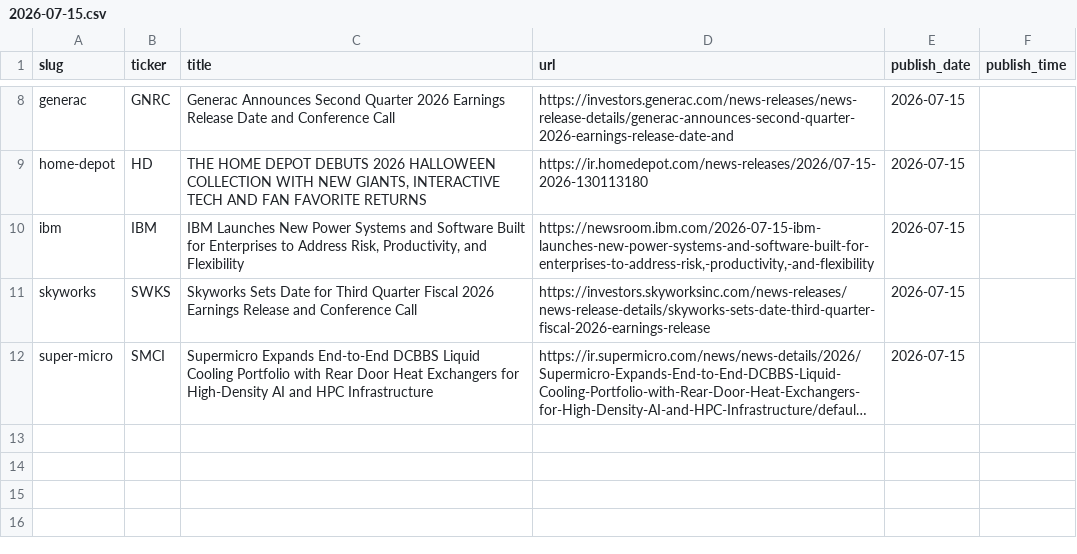
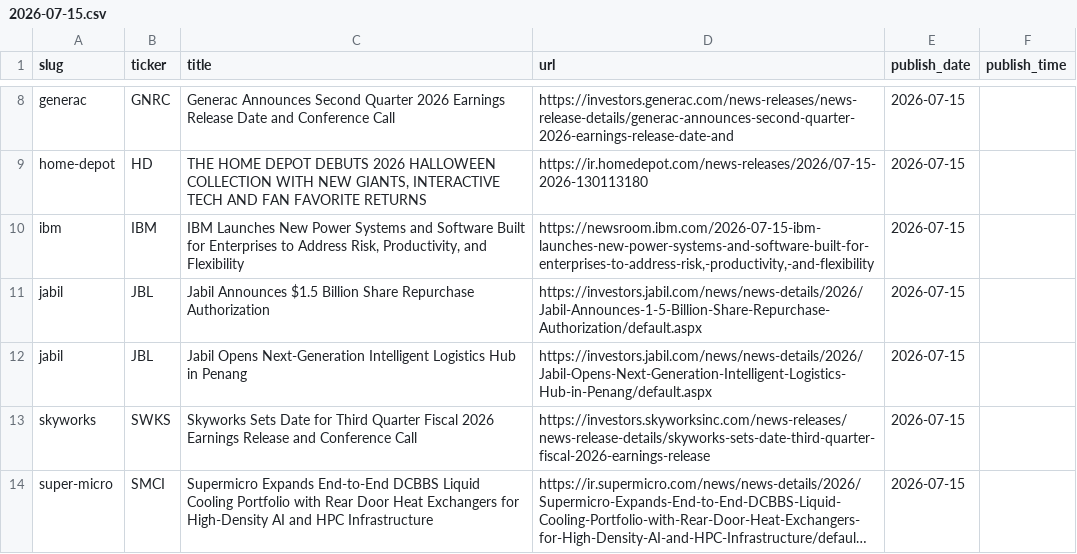
Before and after one commit to KamarajuKusumanchi/primary_wire, a CSV file: data/2026/2026-07-15.csv, drawn as a sheet; only a part is shown, gaps mark what is left out; long unchanged cells end in …; the diff names each change by its address in the sheet, - before the commit and + after, or states it on an @@ line.

```diff
--- a/data/2026/2026-07-15.csv
+++ b/data/2026/2026-07-15.csv
+row 11: jabil | JBL | Jabil Announces $1.5 Billion Share Repurchase Authorization | https://investors.jabil.com/news/news-details/2026/Jabil-Announces-1-5-Billion-Share-Repurchase-Authorization/default.aspx | 2026-07-15
+row 12: jabil | JBL | Jabil Opens Next-Generation Intelligent Logistics Hub in Penang | https://investors.jabil.com/news/news-details/2026/Jabil-Opens-Next-Generation-Intelligent-Logistics-Hub-in-Penang/default.aspx | 2026-07-15
```
Also changed, not shown: data/2026/2026-01-15.csv, data/2026/2026-01-20.csv, 15 other files.
